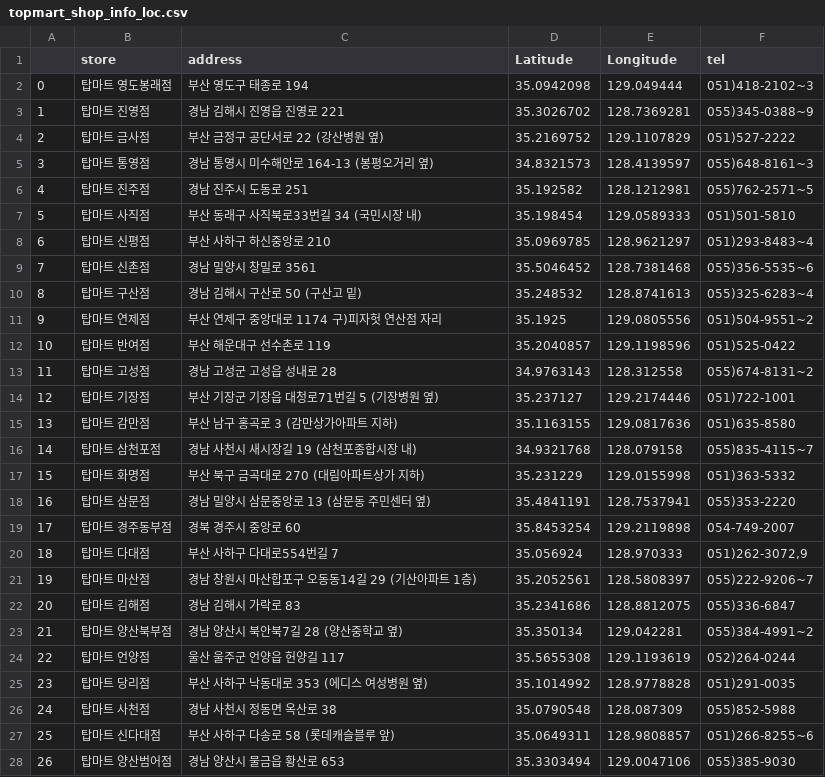
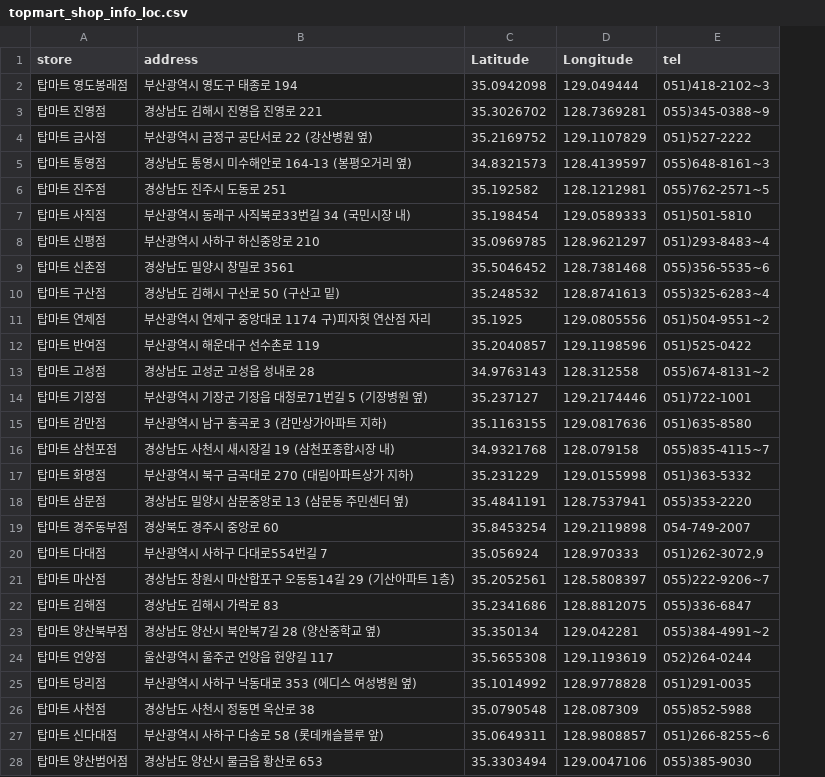
Before and after one commit to sohee0/4Mart, a CSV file: data/topmart_shop_info_loc.csv, drawn as a sheet; only a part is shown; removed rows and columns are numbered as before the commit, all else as after; the diff covers the shown part only; the diff names each change by its address in the sheet, - before the commit and + after, or states it on an @@ line.

Commit message:
topmart 값 및 위치 조정

```diff
--- a/data/topmart_shop_info_loc.csv
+++ b/data/topmart_shop_info_loc.csv
-column A, rows 2-28: 0 | 1 | 2 | 3 | 4 | 5 | 6 | 7 | 8 | 9 | 10 | 11 | 12 | 13 | 14 | 15 | 16 | 17 | 18 | 19 | 20 | 21 | 22 | 23 | 24 | 25 | 26
-B2 (address): 부산 영도구 태종로 194
+B2 (address): 부산광역시 영도구 태종로 194
-B3 (address): 경남 김해시 진영읍 진영로 221
+B3 (address): 경상남도 김해시 진영읍 진영로 221
-B4 (address): 부산 금정구 공단서로 22 (강산병원 옆)
+B4 (address): 부산광역시 금정구 공단서로 22 (강산병원 옆)
-B5 (address): 경남 통영시 미수해안로 164-13 (봉평오거리 옆)
+B5 (address): 경상남도 통영시 미수해안로 164-13 (봉평오거리 옆)
-B6 (address): 경남 진주시 도동로 251
+B6 (address): 경상남도 진주시 도동로 251
-B7 (address): 부산 동래구 사직북로33번길 34 (국민시장 내)
+B7 (address): 부산광역시 동래구 사직북로33번길 34 (국민시장 내)
-B8 (address): 부산 사하구 하신중앙로 210
+B8 (address): 부산광역시 사하구 하신중앙로 210
-B9 (address): 경남 밀양시 창밀로 3561
+B9 (address): 경상남도 밀양시 창밀로 3561
-B10 (address): 경남 김해시 구산로 50 (구산고 밑)
+B10 (address): 경상남도 김해시 구산로 50 (구산고 밑)
-B11 (address): 부산 연제구 중앙대로 1174 구)피자헛 연산점 자리
+B11 (address): 부산광역시 연제구 중앙대로 1174 구)피자헛 연산점 자리
-B12 (address): 부산 해운대구 선수촌로 119
+B12 (address): 부산광역시 해운대구 선수촌로 119
-B13 (address): 경남 고성군 고성읍 성내로 28
+B13 (address): 경상남도 고성군 고성읍 성내로 28
-B14 (address): 부산 기장군 기장읍 대청로71번길 5 (기장병원 옆)
+B14 (address): 부산광역시 기장군 기장읍 대청로71번길 5 (기장병원 옆)
-B15 (address): 부산 남구 홍곡로 3 (감만상가아파트 지하)
+B15 (address): 부산광역시 남구 홍곡로 3 (감만상가아파트 지하)
-B16 (address): 경남 사천시 새시장길 19 (삼천포종합시장 내)
+B16 (address): 경상남도 사천시 새시장길 19 (삼천포종합시장 내)
-B17 (address): 부산 북구 금곡대로 270 (대림아파트상가 지하)
+B17 (address): 부산광역시 북구 금곡대로 270 (대림아파트상가 지하)
-B18 (address): 경남 밀양시 삼문중앙로 13 (삼문동 주민센터 옆)
+B18 (address): 경상남도 밀양시 삼문중앙로 13 (삼문동 주민센터 옆)
-B19 (address): 경북 경주시 중앙로 60
+B19 (address): 경상북도 경주시 중앙로 60
-B20 (address): 부산 사하구 다대로554번길 7
+B20 (address): 부산광역시 사하구 다대로554번길 7
-B21 (address): 경남 창원시 마산합포구 오동동14길 29 (기산아파트 1층)
+B21 (address): 경상남도 창원시 마산합포구 오동동14길 29 (기산아파트 1층)
-B22 (address): 경남 김해시 가락로 83
+B22 (address): 경상남도 김해시 가락로 83
-B23 (address): 경남 양산시 북안북7길 28 (양산중학교 옆)
+B23 (address): 경상남도 양산시 북안북7길 28 (양산중학교 옆)
-B24 (address): 울산 울주군 언양읍 헌양길 117
+B24 (address): 울산광역시 울주군 언양읍 헌양길 117
-B25 (address): 부산 사하구 낙동대로 353 (에디스 여성병원 옆)
+B25 (address): 부산광역시 사하구 낙동대로 353 (에디스 여성병원 옆)
-B26 (address): 경남 사천시 정동면 옥산로 38
+B26 (address): 경상남도 사천시 정동면 옥산로 38
-B27 (address): 부산 사하구 다송로 58 (롯데캐슬블루 앞)
+B27 (address): 부산광역시 사하구 다송로 58 (롯데캐슬블루 앞)
-B28 (address): 경남 양산시 물금읍 황산로 653
+B28 (address): 경상남도 양산시 물금읍 황산로 653
```
Also changed, not shown: 50 edited cells elsewhere in this file, 1 other file.
